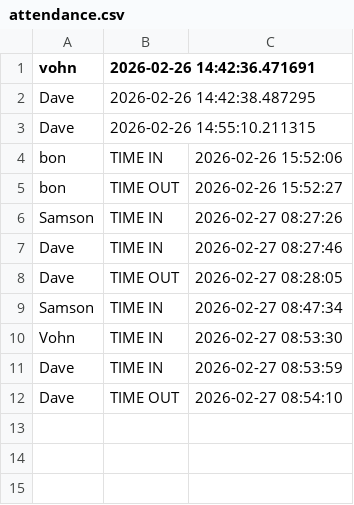
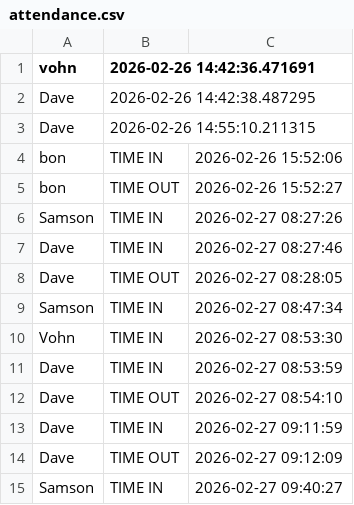
Before and after one commit to cdb26/AttndSysWLiveness, a CSV file: attendance.csv, drawn as a sheet.

```diff
--- a/attendance.csv
+++ b/attendance.csv
@@ -12 +12,4 @@ Dave,TIME IN,2026-02-27 08:53:59
 Dave,TIME OUT,2026-02-27 08:54:10
+Dave,TIME IN,2026-02-27 09:11:59
+Dave,TIME OUT,2026-02-27 09:12:09
+Samson,TIME IN,2026-02-27 09:40:27
```
Also changed, not shown: 2 other files.
